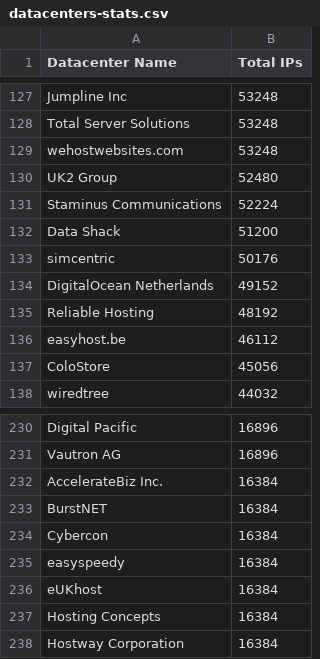
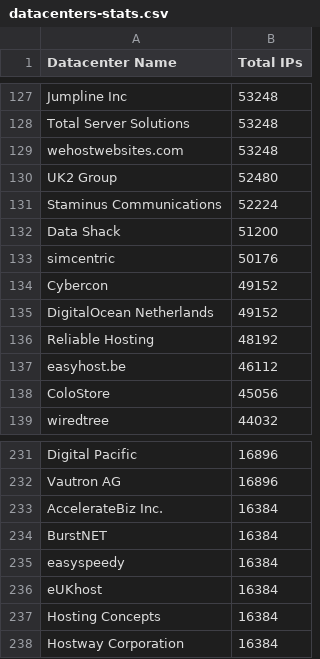
Before and after one commit to ekmixon/ipcat, a CSV file: datacenters-stats.csv, drawn as a sheet; only a part is shown, gaps mark what is left out.

```diff
--- a/datacenters-stats.csv
+++ b/datacenters-stats.csv
@@ -133,2 +133,3 @@ Data Shack,51200
 simcentric,50176
+Cybercon,49152
 DigitalOcean Netherlands,49152
@@ -233,3 +234,2 @@ AccelerateBiz Inc.,16384
 BurstNET,16384
-Cybercon,16384
 easyspeedy,16384
```
Also changed, not shown: datacenters.csv.
